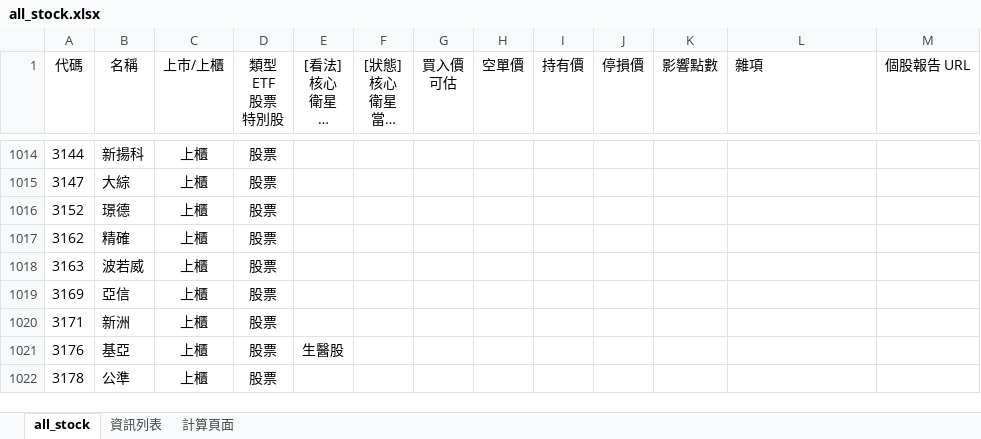
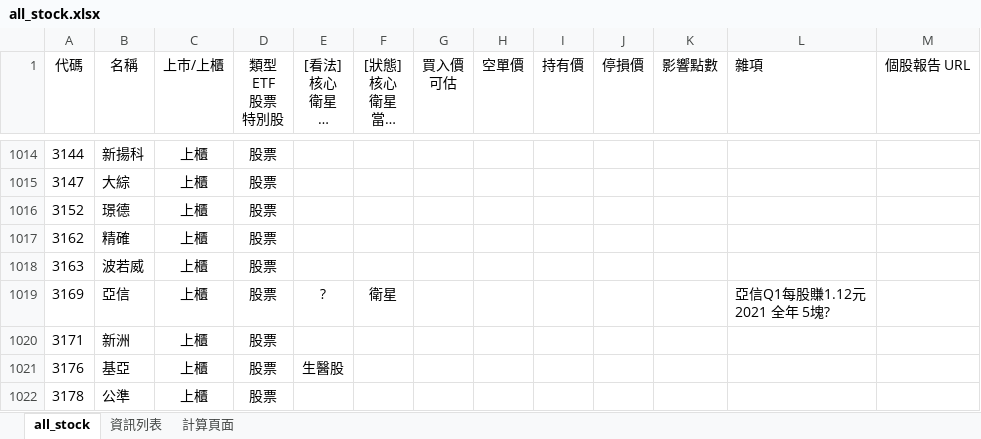
Before and after one commit to kangyangshih/rich_stock, an Excel workbook: all_stock.xlsx, sheet all_stock, drawn as a sheet; only a part is shown, gaps mark what is left out; long unchanged cells end in …; values as stored, in another font and other column widths than the file's, no borders; ↵ is a line break in a cell; the diff names each change by its address in the sheet, - before the commit and + after, or states it on an @@ line.

```diff
--- a/all_stock.xlsx (sheet all_stock)
+++ b/all_stock.xlsx (sheet all_stock)
-E1019 ([看法] 核心 衛星 定存 老師選 電腦選): (empty)
+E1019 ([看法] 核心 衛星 定存 老師選 電腦選): ?
-F1019 ([狀態] 核心 衛星 當沖多 當沖空 看多 看空): (empty)
+F1019 ([狀態] 核心 衛星 當沖多 當沖空 看多 看空): 衛星
-L1019 (雜項): (empty)
+L1019 (雜項): 亞信Q1每股賺1.12元 ↵ 2021 全年 5塊?
```
Also changed, not shown: 19 other files.
